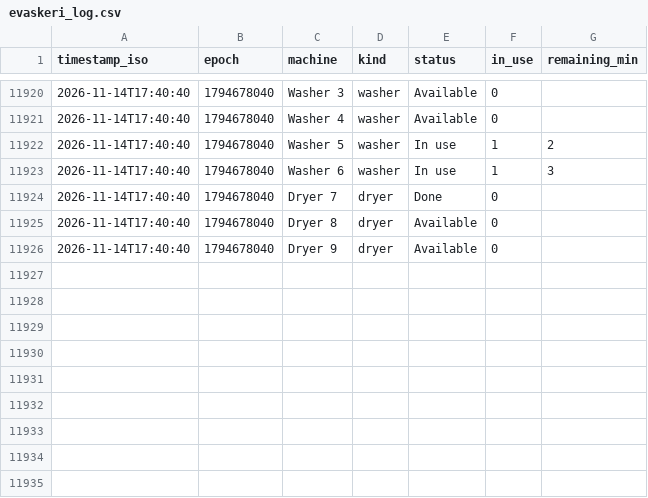
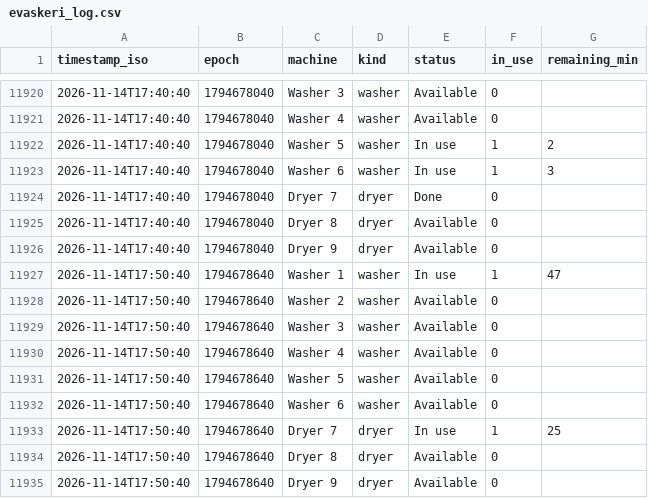
Before and after one commit to Jakub-Kos/evaskeri-logger, a CSV file: evaskeri_log.csv, drawn as a sheet; only a part is shown, gaps mark what is left out; the diff names each change by its address in the sheet, - before the commit and + after, or states it on an @@ line.

```diff
--- a/evaskeri_log.csv
+++ b/evaskeri_log.csv
+row 11927: 2026-11-14T17:50:40 | 1794678640 | Washer 1 | washer | In use | 1 | 47
+row 11928: 2026-11-14T17:50:40 | 1794678640 | Washer 2 | washer | Available | 0
+row 11929: 2026-11-14T17:50:40 | 1794678640 | Washer 3 | washer | Available | 0
+row 11930: 2026-11-14T17:50:40 | 1794678640 | Washer 4 | washer | Available | 0
+row 11931: 2026-11-14T17:50:40 | 1794678640 | Washer 5 | washer | Available | 0
+row 11932: 2026-11-14T17:50:40 | 1794678640 | Washer 6 | washer | Available | 0
+row 11933: 2026-11-14T17:50:40 | 1794678640 | Dryer 7 | dryer | In use | 1 | 25
+row 11934: 2026-11-14T17:50:40 | 1794678640 | Dryer 8 | dryer | Available | 0
+row 11935: 2026-11-14T17:50:40 | 1794678640 | Dryer 9 | dryer | Available | 0
```
